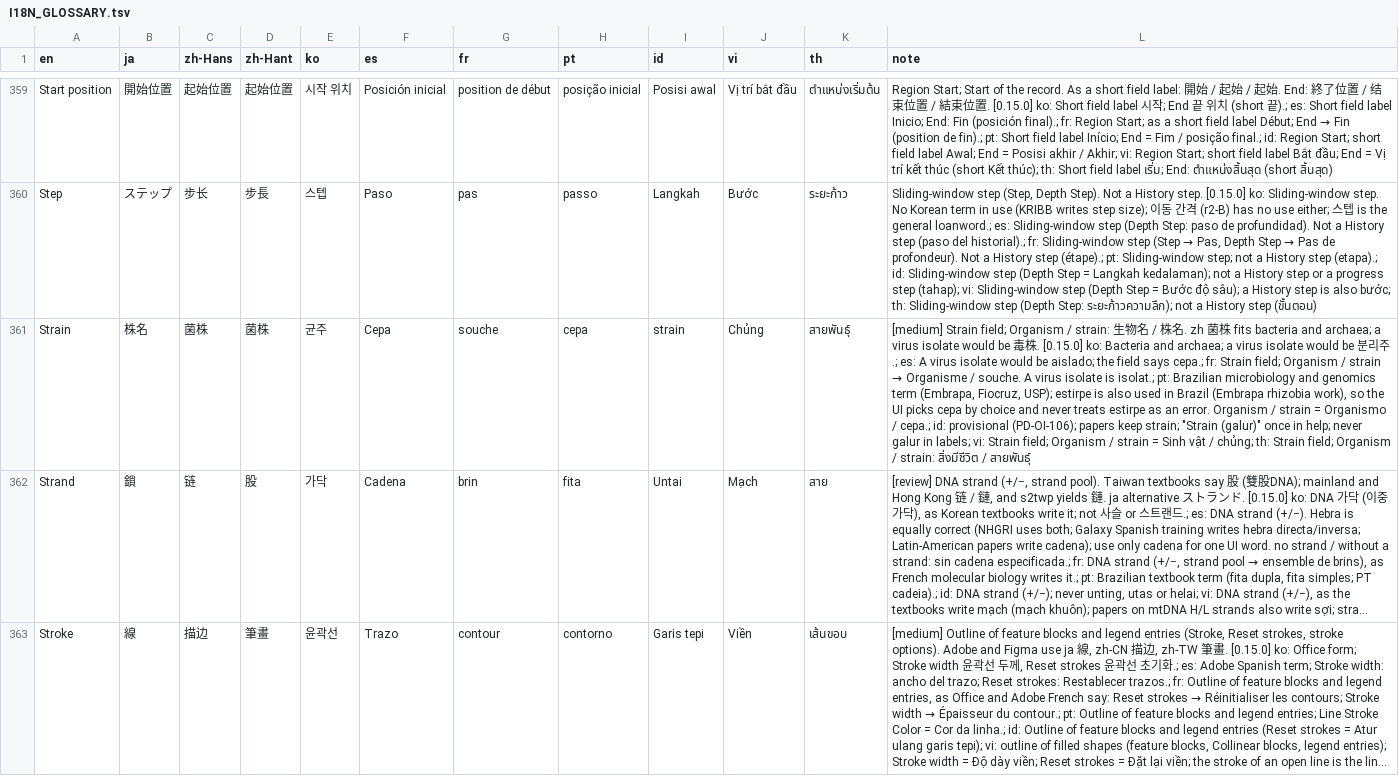
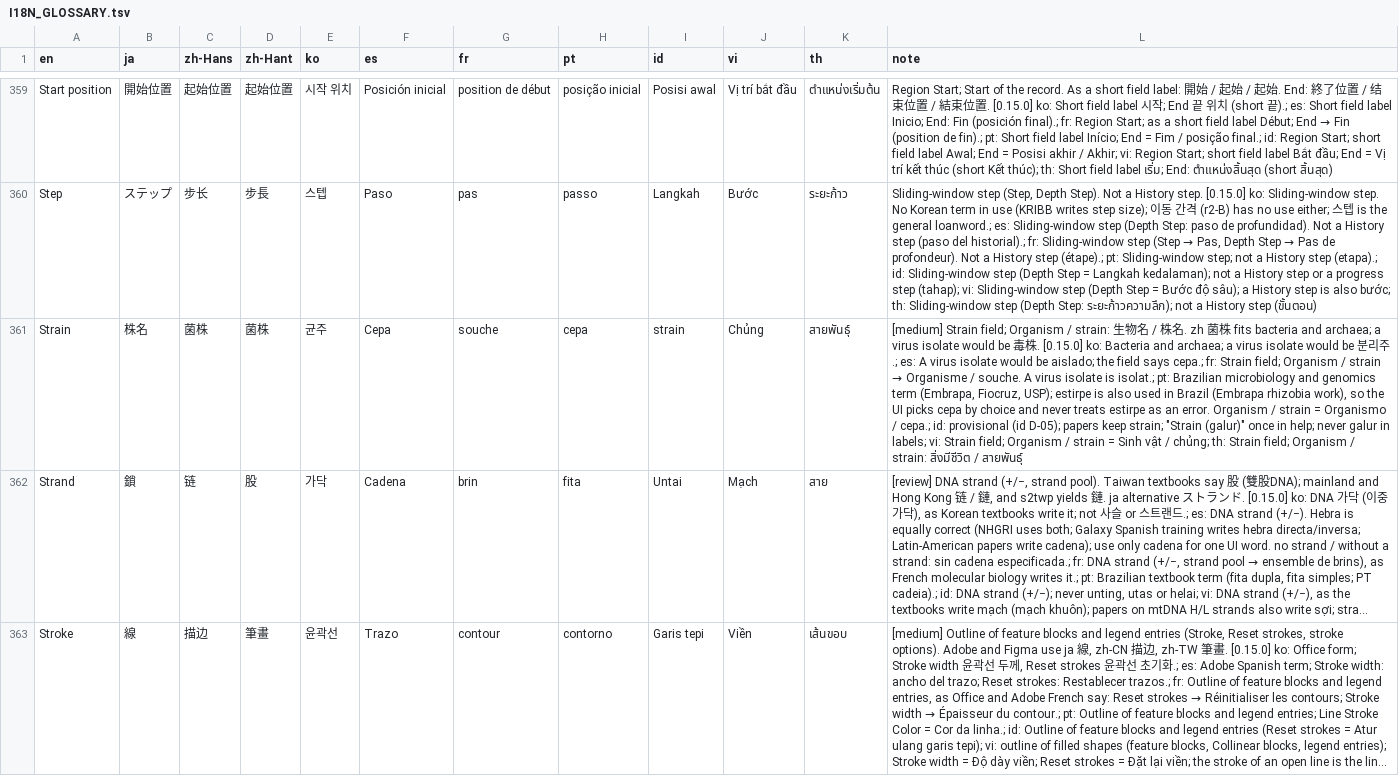
Before and after one commit to satoshikawato/gbdraw, a TSV file: docs/internal/I18N_GLOSSARY.tsv, drawn as a sheet; only a part is shown, gaps mark what is left out; long unchanged cells end in …; the diff covers the shown part only; the diff names each change by its address in the sheet, - before the commit and + after, or states it on an @@ line.

```diff
--- a/docs/internal/I18N_GLOSSARY.tsv
+++ b/docs/internal/I18N_GLOSSARY.tsv
-L361 (note): …id: provisional (PD-OI-106); papers keep…
+L361 (note): …id: provisional (id D-05); papers keep…
```
Also changed, not shown: 22 edited cells elsewhere in this file, 50 other files.
